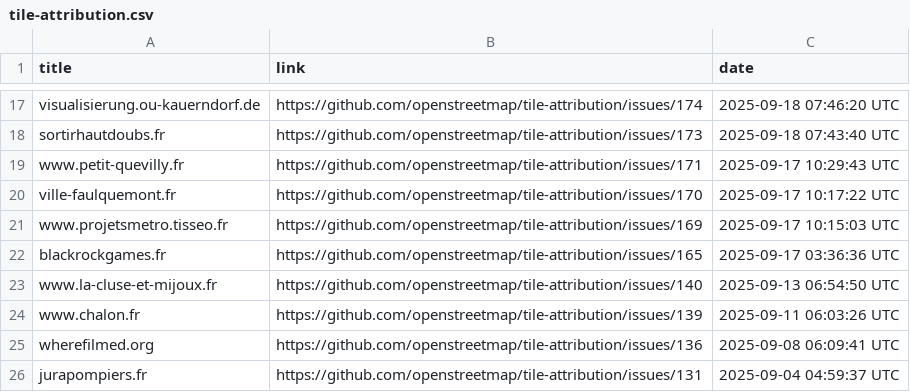
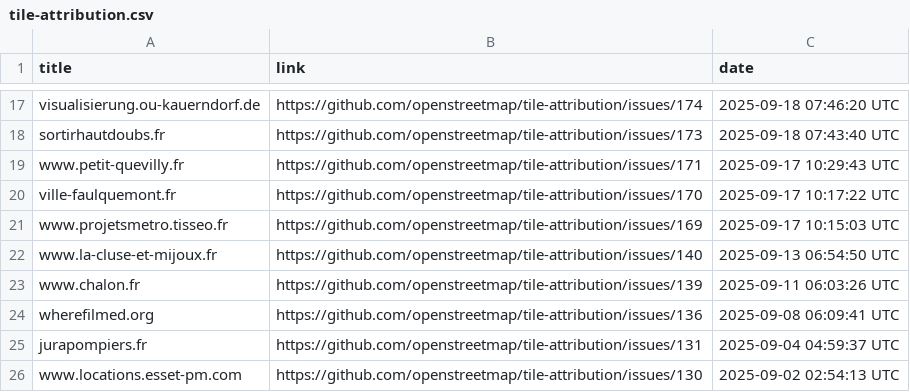
Before and after one commit to openstreetmap/tile-attribution, a CSV file: tile-attribution.csv, drawn as a sheet; only a part is shown, gaps mark what is left out; the shorter side is filled out with more unchanged rows; the diff names each change by its address in the sheet, - before the commit and + after, or states it on an @@ line.

Commit message:
Removed blackrockgames.fr to tile-attribution.csv

```diff
--- a/tile-attribution.csv
+++ b/tile-attribution.csv
-row 22: blackrockgames.fr | https://github.com/openstreetmap/tile-attribution/issues/165 | 2025-09-17 03:36:36 UTC
```
Also changed, not shown: 1 other file.
